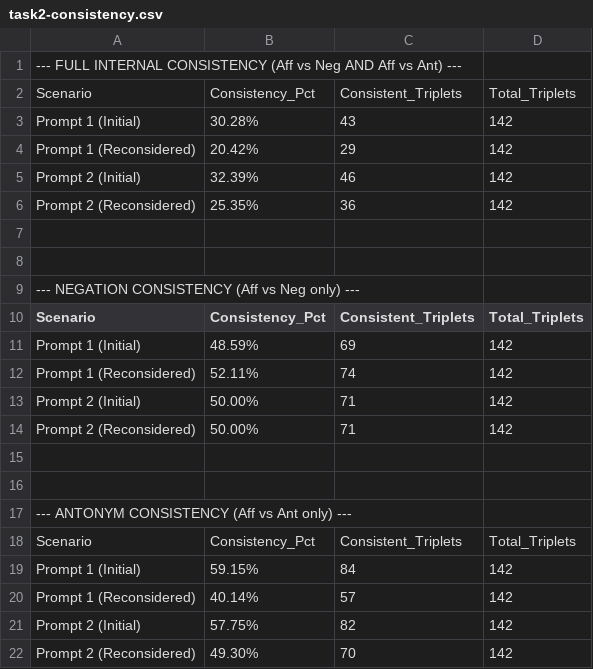
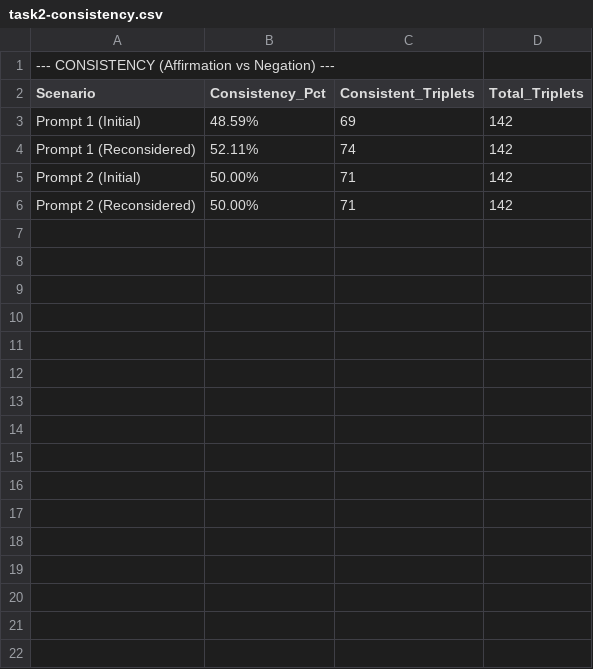
Before and after one commit to alessionovel/llm-fact-checker, a CSV file: analysis/report-llama3.2/task2-consistency.csv, drawn as a sheet.

```diff
--- a/analysis/report-llama3.2/task2-consistency.csv
+++ b/analysis/report-llama3.2/task2-consistency.csv
@@ -1,10 +1,2 @@
-"--- FULL INTERNAL CONSISTENCY (Aff vs Neg AND Aff vs Ant) ---"
-"Scenario","Consistency_Pct","Consistent_Triplets","Total_Triplets"
-"Prompt 1 (Initial)","30.28%",43,142
-"Prompt 1 (Reconsidered)","20.42%",29,142
-"Prompt 2 (Initial)","32.39%",46,142
-"Prompt 2 (Reconsidered)","25.35%",36,142
-
-
---- NEGATION CONSISTENCY (Aff vs Neg only) ---
+"--- CONSISTENCY (Affirmation vs Negation) ---"
 "Scenario","Consistency_Pct","Consistent_Triplets","Total_Triplets"
@@ -14,9 +6 @@
 "Prompt 2 (Reconsidered)","50.00%",71,142
-
-
---- ANTONYM CONSISTENCY (Aff vs Ant only) ---
-"Scenario","Consistency_Pct","Consistent_Triplets","Total_Triplets"
-"Prompt 1 (Initial)","59.15%",84,142
-"Prompt 1 (Reconsidered)","40.14%",57,142
-"Prompt 2 (Initial)","57.75%",82,142
-"Prompt 2 (Reconsidered)","49.30%",70,142
```
Also changed, not shown: analysis/report-gpt4o/task2-consistency.csv, analysis/report-ministral-3/task2-consistency.csv, 1 other file.
